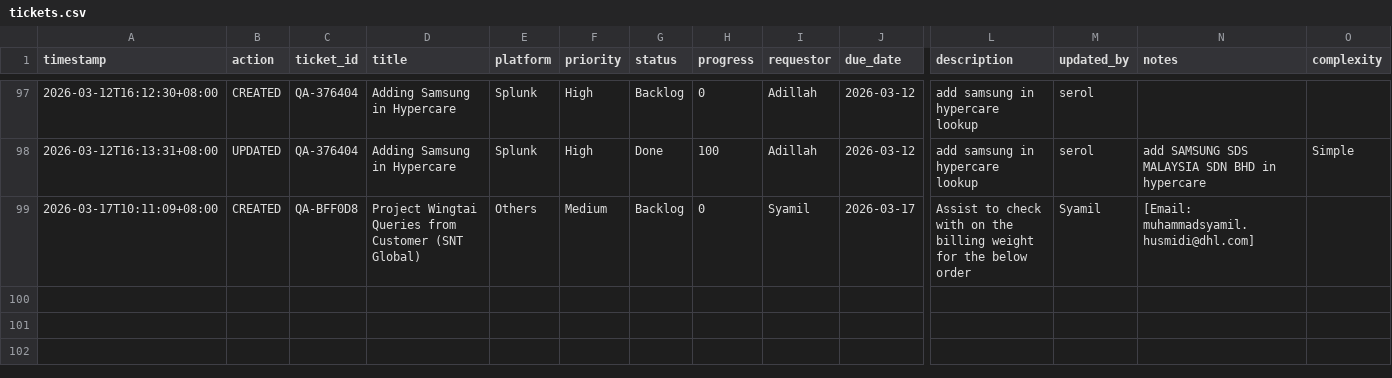
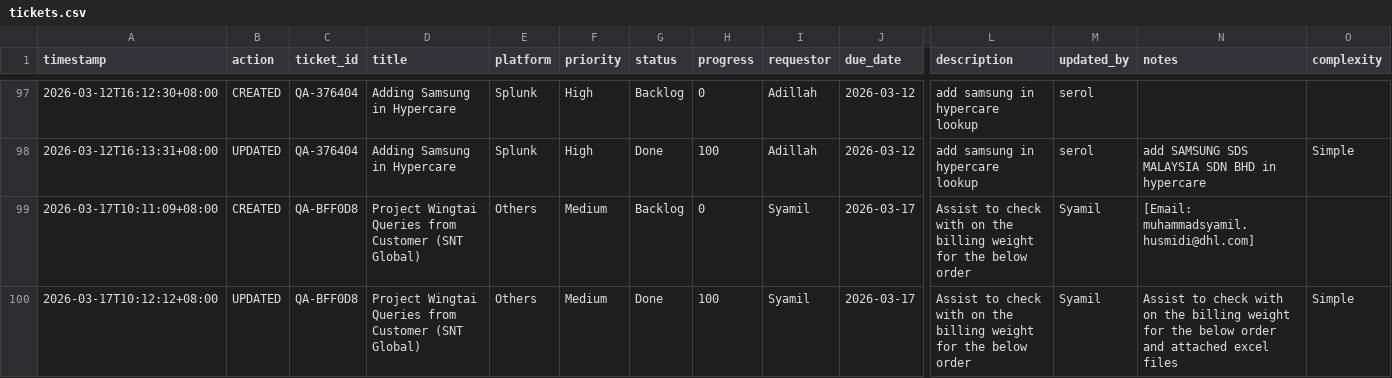
Before and after one commit to serol13/MY_opsX, a CSV file: tickets.csv, drawn as a sheet; only a part is shown, gaps mark what is left out; rows hold the shown columns only; the diff names each change by its address in the sheet, - before the commit and + after, or states it on an @@ line.

Commit message:
[UPDATED] QA-BFF0D8 by Syamil — 2026-03-17T10:12

```diff
--- a/tickets.csv
+++ b/tickets.csv
+row 100: 2026-03-17T10:12:12+08:00 | UPDATED | QA-BFF0D8 | Project Wingtai Queries from Customer (SNT Global) | Others | Medium | Done | 100 | Syamil | 2026-03-17 | Assist to check with on the billing weight for the below order | Syamil | Assist to check with on the billing weight for the below order and attached excel files | Simple
```
